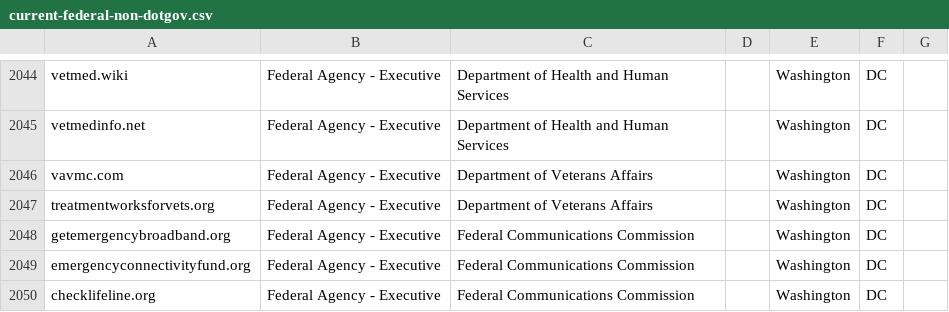
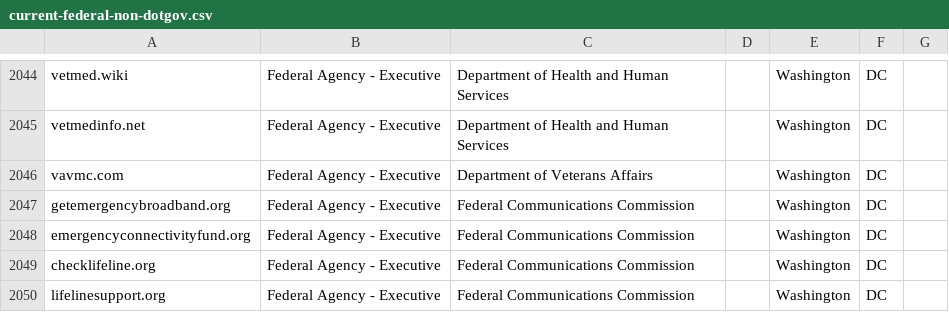
Before and after one commit to cisagov/scan-target-data, a CSV file: current-federal-non-dotgov.csv, drawn as a sheet; only a part is shown, gaps mark what is left out; the shorter side is filled out with more unchanged rows.

Commit message:
Remove treatmentworksforvets.org domain
VA has requested that we remove treatmentworksforvets.org from their Trustymail and HTTPS reports. The agency claims the domain is no longer owned by their agency and appears to be for sale.

```diff
--- a/current-federal-non-dotgov.csv
+++ b/current-federal-non-dotgov.csv
@@ -2046,3 +2046,2 @@ vetmedinfo.net,Federal Agency - Executive,Department of Health and Human Service
 vavmc.com,Federal Agency - Executive,Department of Veterans Affairs,,Washington,DC,
-treatmentworksforvets.org,Federal Agency - Executive,Department of Veterans Affairs,,Washington,DC,
 getemergencybroadband.org,Federal Agency - Executive,Federal Communications Commission,,Washington,DC,
```
